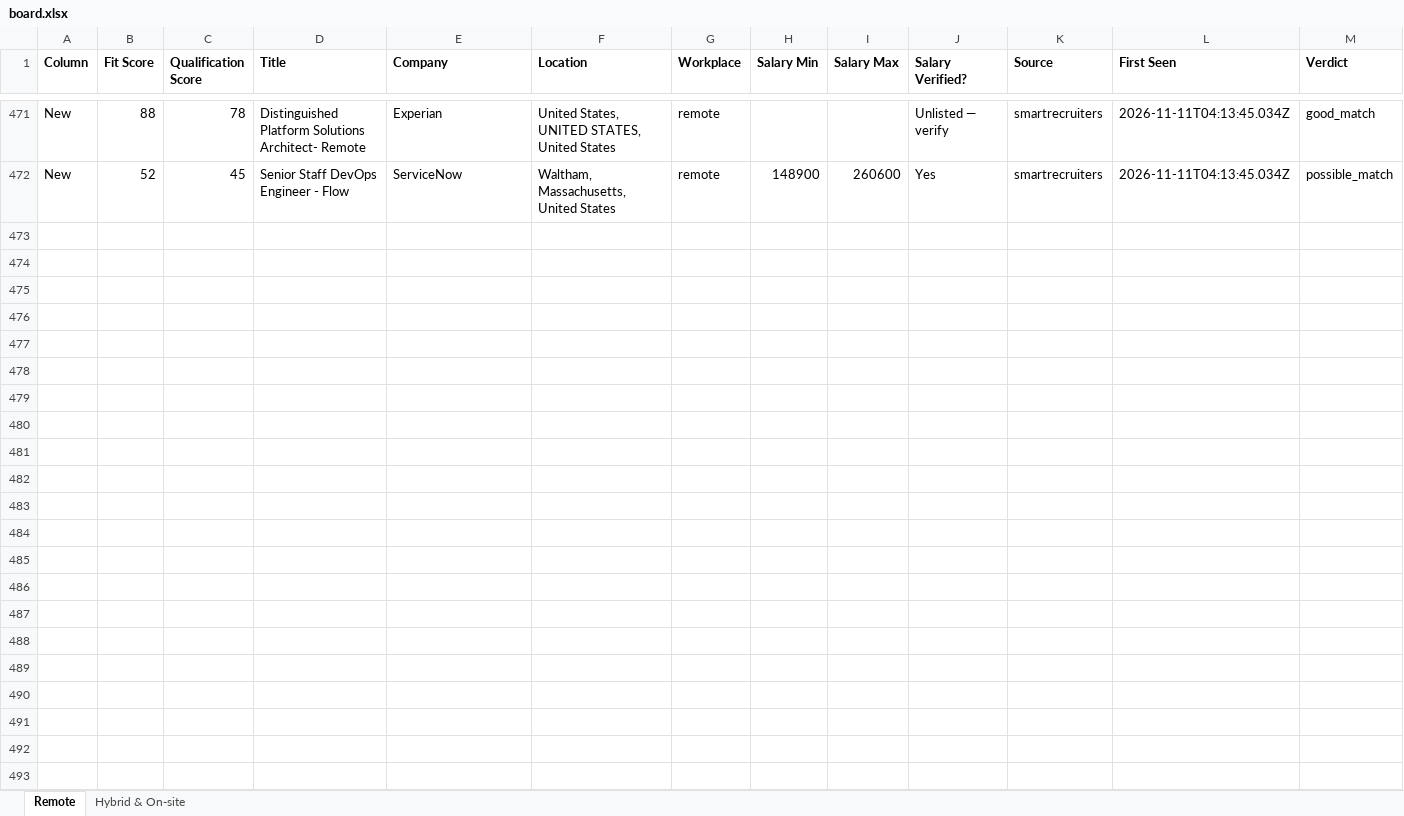
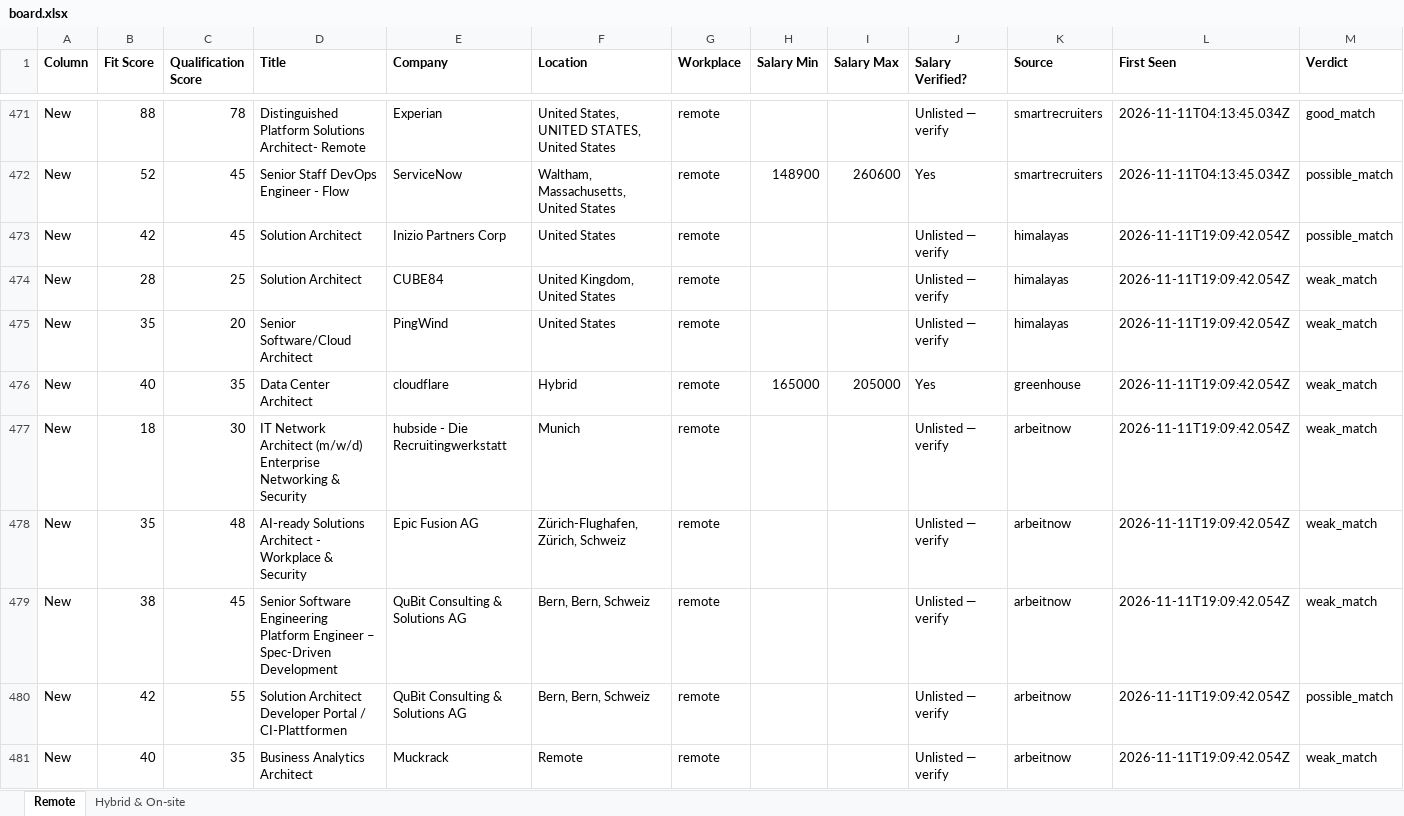
Before and after one commit to naijadamus/goodfela.com, an Excel workbook: hunt/board.xlsx, sheet Remote, drawn as a sheet; only a part is shown, gaps mark what is left out; values as stored, in another font and other column widths than the file's, no borders; rows hold the shown columns only; the diff names each change by its address in the sheet, - before the commit and + after, or states it on an @@ line.

```diff
--- a/hunt/board.xlsx (sheet Remote)
+++ b/hunt/board.xlsx (sheet Remote)
+row 473: New | 42 | 45 | Solution Architect | Inizio Partners Corp | United States | remote |  |  | Unlisted — verify | himalayas | 2026-11-11T19:09:42.054Z | possible_match
+row 474: New | 28 | 25 | Solution Architect | CUBE84 | United Kingdom, United States | remote |  |  | Unlisted — verify | himalayas | 2026-11-11T19:09:42.054Z | weak_match
+row 475: New | 35 | 20 | Senior Software/Cloud Architect | PingWind | United States | remote |  |  | Unlisted — verify | himalayas | 2026-11-11T19:09:42.054Z | weak_match
+row 476: New | 40 | 35 | Data Center Architect | cloudflare | Hybrid | remote | 165000 | 205000 | Yes | greenhouse | 2026-11-11T19:09:42.054Z | weak_match
+row 477: New | 18 | 30 | IT Network Architect (m/w/d) Enterprise Networking & Security | hubside - Die Recruitingwerkstatt | Munich | remote |  |  | Unlisted — verify | arbeitnow | 2026-11-11T19:09:42.054Z | weak_match
+row 478: New | 35 | 48 | AI-ready Solutions Architect - Workplace & Security | Epic Fusion AG | Zürich-Flughafen, Zürich, Schweiz | remote |  |  | Unlisted — verify | arbeitnow | 2026-11-11T19:09:42.054Z | weak_match
+row 479: New | 38 | 45 | Senior Software Engineering Platform Engineer – Spec-Driven Development | QuBit Consulting & Solutions AG | Bern, Bern, Schweiz | remote |  |  | Unlisted — verify | arbeitnow | 2026-11-11T19:09:42.054Z | weak_match
+row 480: New | 42 | 55 | Solution Architect Developer Portal / CI-Plattformen | QuBit Consulting & Solutions AG | Bern, Bern, Schweiz | remote |  |  | Unlisted — verify | arbeitnow | 2026-11-11T19:09:42.054Z | possible_match
+row 481: New | 40 | 35 | Business Analytics Architect | Muckrack | Remote | remote |  |  | Unlisted — verify | arbeitnow | 2026-11-11T19:09:42.054Z | weak_match
```
Also changed, not shown: sheet Hybrid & On-site, 1 other file.
